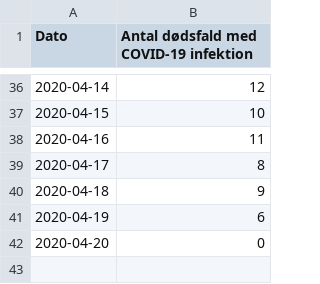
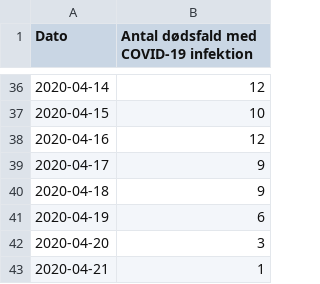
Before and after one commit to covid-19-sim/covid-19.sst.dk, a CSV file: ssi-pdf-data-deaths.csv, drawn as a sheet; only a part is shown, gaps mark what is left out.

```diff
--- a/ssi-pdf-data-deaths.csv
+++ b/ssi-pdf-data-deaths.csv
@@ -37,6 +37,7 @@ Dato,Antal dødsfald med COVID-19 infektion
 2020-04-15,10
-2020-04-16,11
-2020-04-17,8
+2020-04-16,12
+2020-04-17,9
 2020-04-18,9
 2020-04-19,6
-2020-04-20,0
+2020-04-20,3
+2020-04-21,1
```
Also changed, not shown: sst-raw-data-hospitalised.csv, sst-raw-data-icu.csv, 3 other files.
